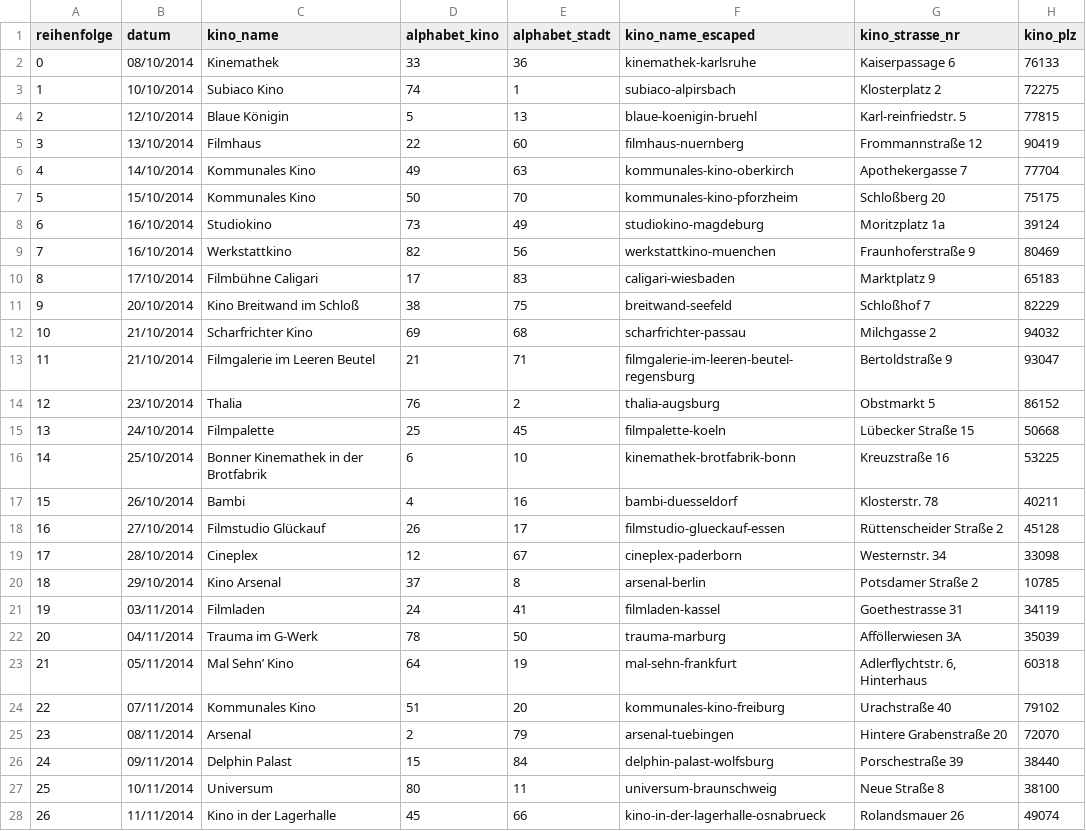
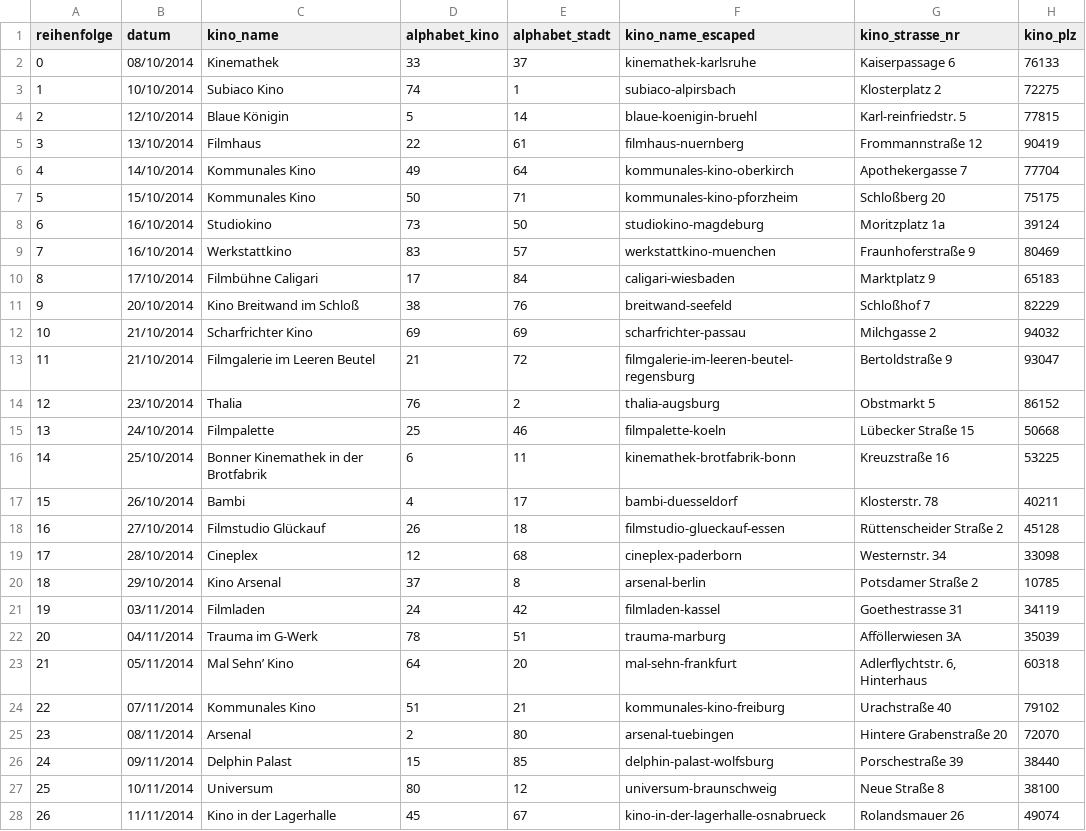
Before and after one commit to larsvers/66kinos, a CSV file: data/66kinos_data_v6.csv, drawn as a sheet; only a part is shown; the diff covers the shown part only; the diff names each change by its address in the sheet, - before the commit and + after, or states it on an @@ line.

Commit message:
Add files via upload

```diff
--- a/data/66kinos_data_v6.csv
+++ b/data/66kinos_data_v6.csv
-E2 (alphabet_stadt): 36
+E2 (alphabet_stadt): 37
-E4 (alphabet_stadt): 13
+E4 (alphabet_stadt): 14
-E5 (alphabet_stadt): 60
+E5 (alphabet_stadt): 61
-E6 (alphabet_stadt): 63
+E6 (alphabet_stadt): 64
-E7 (alphabet_stadt): 70
+E7 (alphabet_stadt): 71
-E8 (alphabet_stadt): 49
+E8 (alphabet_stadt): 50
-D9 (alphabet_kino): 82
+D9 (alphabet_kino): 83
-E9 (alphabet_stadt): 56
+E9 (alphabet_stadt): 57
-E10 (alphabet_stadt): 83
+E10 (alphabet_stadt): 84
-E11 (alphabet_stadt): 75
+E11 (alphabet_stadt): 76
-E12 (alphabet_stadt): 68
+E12 (alphabet_stadt): 69
-E13 (alphabet_stadt): 71
+E13 (alphabet_stadt): 72
-E15 (alphabet_stadt): 45
+E15 (alphabet_stadt): 46
-E16 (alphabet_stadt): 10
+E16 (alphabet_stadt): 11
-E17 (alphabet_stadt): 16
+E17 (alphabet_stadt): 17
-E18 (alphabet_stadt): 17
+E18 (alphabet_stadt): 18
-E19 (alphabet_stadt): 67
+E19 (alphabet_stadt): 68
-E21 (alphabet_stadt): 41
+E21 (alphabet_stadt): 42
-E22 (alphabet_stadt): 50
+E22 (alphabet_stadt): 51
-E23 (alphabet_stadt): 19
+E23 (alphabet_stadt): 20
-E24 (alphabet_stadt): 20
+E24 (alphabet_stadt): 21
-E25 (alphabet_stadt): 79
+E25 (alphabet_stadt): 80
-E26 (alphabet_stadt): 84
+E26 (alphabet_stadt): 85
-E27 (alphabet_stadt): 11
+E27 (alphabet_stadt): 12
-E28 (alphabet_stadt): 66
+E28 (alphabet_stadt): 67
```
Also changed, not shown: 1 added row, 57 edited cells and row numbers in column A elsewhere in this file.
